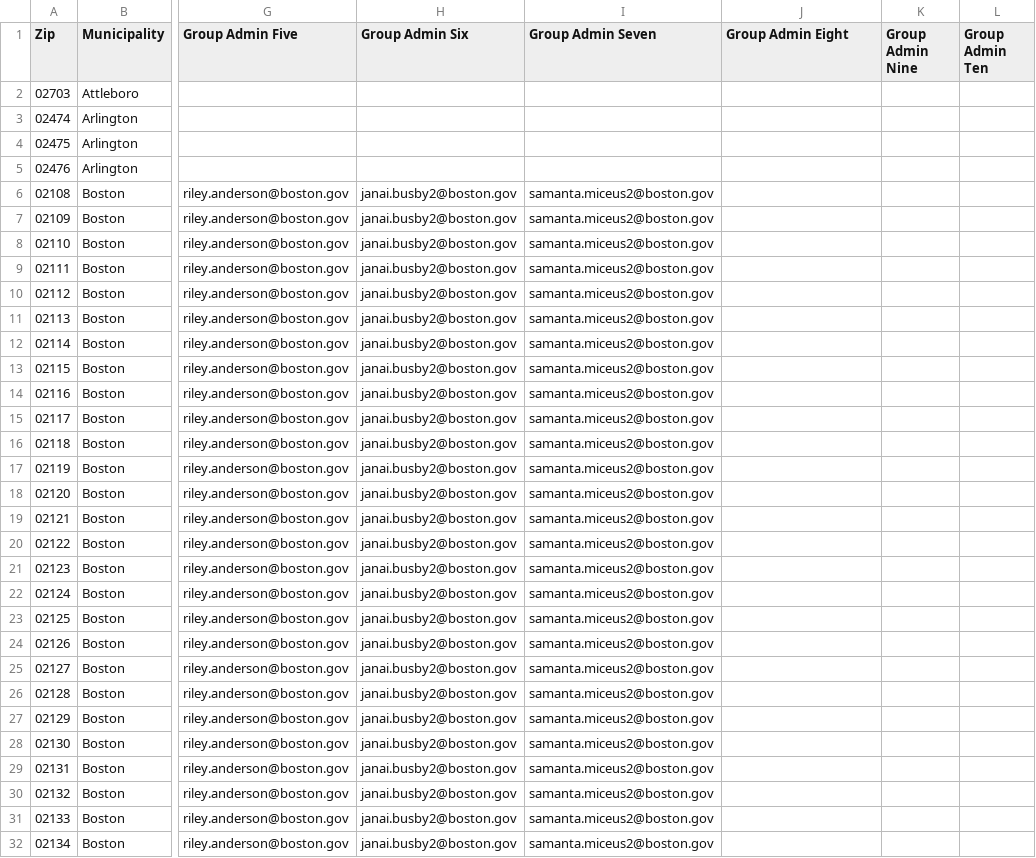
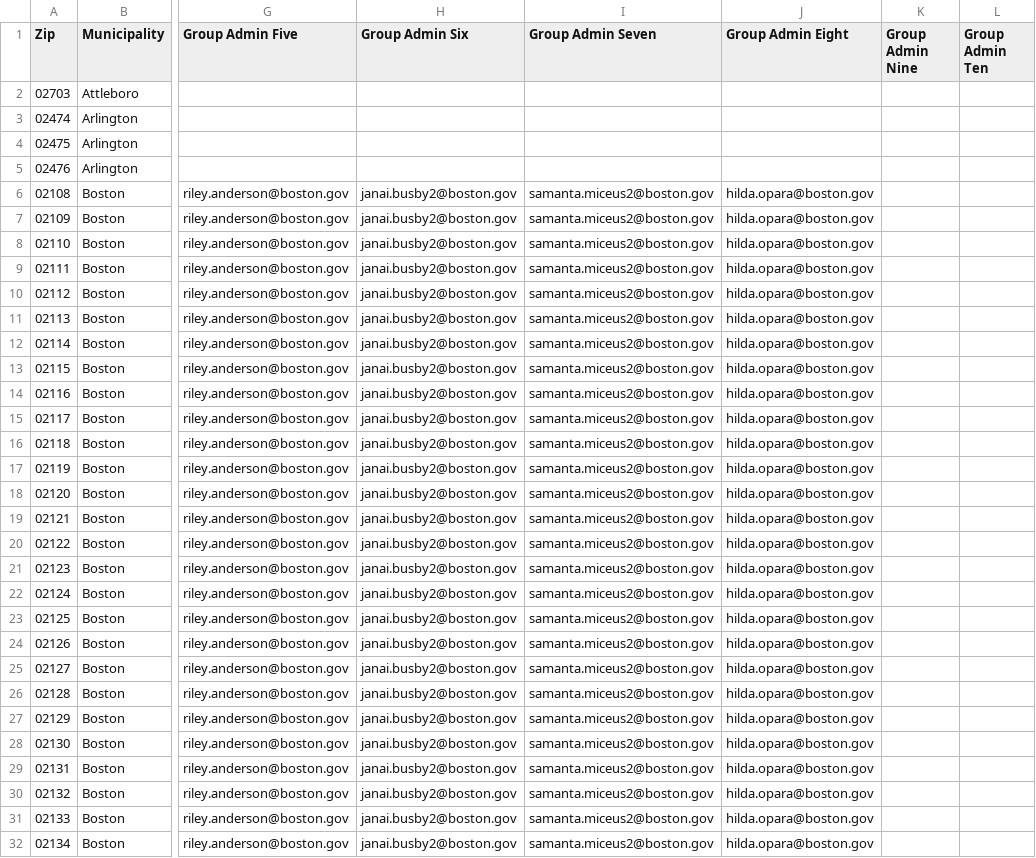
Before and after one commit to mbta/reduced_fares, a CSV file: data_sources/Production Department Permissions Data Source.csv, drawn as a sheet; only a part is shown, gaps mark what is left out; the diff covers the shown part only; the diff names each change by its address in the sheet, - before the commit and + after, or states it on an @@ line.

Commit message:
Fix: Add new Boston admin to prod data source

```diff
--- a/data_sources/Production Department Permissions Data Source.csv
+++ b/data_sources/Production Department Permissions Data Source.csv
-J6:J32 (Group Admin Eight): (empty)
+J6:J32 (Group Admin Eight): hilda.opara@boston.gov
```
Also changed, not shown: 23 edited cells elsewhere in this file.
